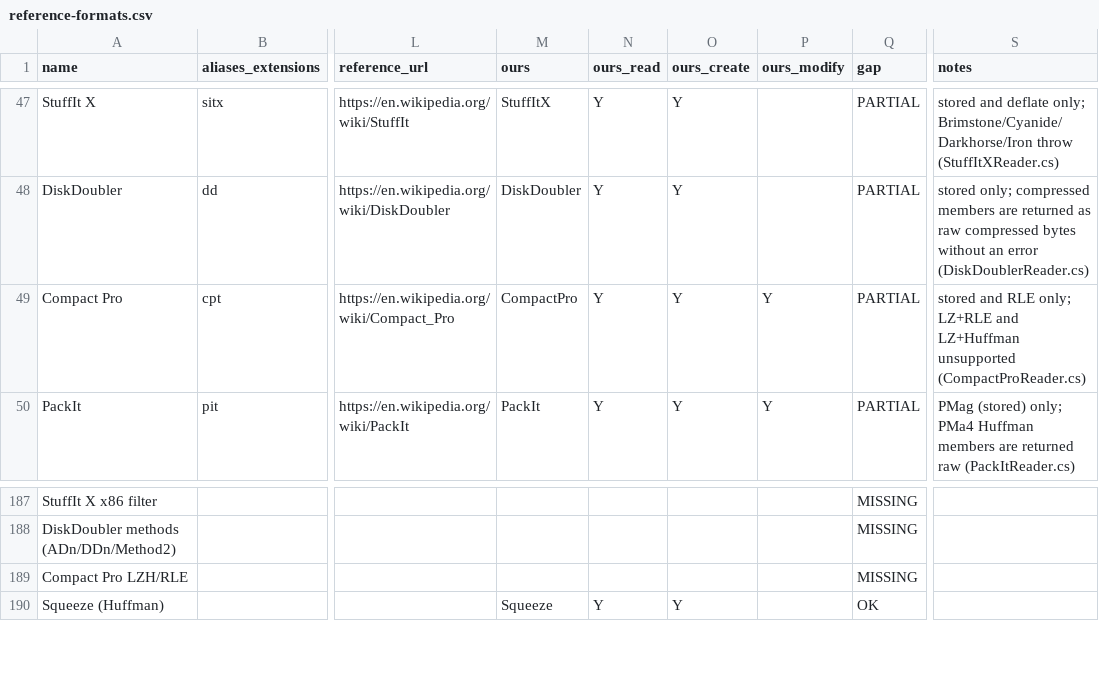
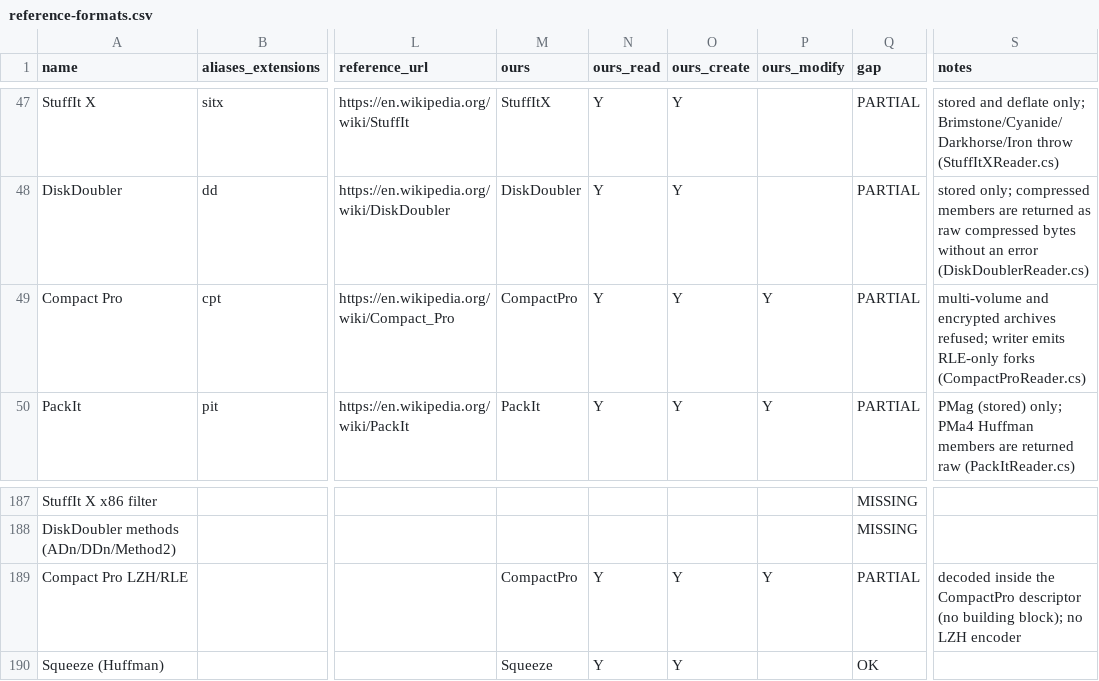
Before and after one commit to Hawkynt/CompressionWorkbench, a CSV file: docs/catalogue/reference-formats.csv, drawn as a sheet; only a part is shown, gaps mark what is left out; the diff names each change by its address in the sheet, - before the commit and + after, or states it on an @@ line.

Commit message:
* Compact Pro: the real format, reader converted from XADMaster
Symptom: the CompactPro reader and writer implemented a layout of their
own (a 3-byte header, inline entry records, "method" bytes 0..3) that no
Compact Pro archive has; real .cpt files were rejected and our output
was unreadable to The Unarchiver.

Change: the real layout - header (0x01, volume, magic, directory
offset), packed forks, then the CRC-protected directory with nested
folders - and the real fork codecs: the mandatory RLE layer (0x81
escapes) over the optional LZH layer (three canonical Huffman codes,
8 KiB window, the 0x1FFF0-unit block boundary with its 2-or-3 byte
skip). Resource forks are listed as "name.rsrc". The writer emits
RLE-only forks, folders and both forks with the directory and per-file
CRCs; encrypted and multi-volume archives are refused.

Evidence: three real archives from the Garbo Mac archive (LZH+RLE and
RLE-only forks, resource and data) extract exactly as unar 1.10.1
extracts them, including the per-file CRC over resource-then-data fork
(macutils' convention, which XADMaster does not check); unar extracts
two archives our writer produced, and the writer reproduces them byte
for byte.

Sourcing: rung 1, XADMaster (LGPL-2.1-or-later) XADCompactProParser,
RLE and LZH handles, notice beside the code; the combined CRC follows
macutils (read only, rung 2); the writer and RLE encoder are our own.

```diff
--- a/docs/catalogue/reference-formats.csv
+++ b/docs/catalogue/reference-formats.csv
-S49 (notes): stored and RLE only; LZ+RLE and LZ+Huffman unsupported (CompactProReader.cs)
+S49 (notes): multi-volume and encrypted archives refused; writer emits RLE-only forks (CompactProReader.cs)
-M189 (ours): (empty)
+M189 (ours): CompactPro
-N189 (ours_read): (empty)
+N189 (ours_read): Y
-O189 (ours_create): (empty)
+O189 (ours_create): Y
-P189 (ours_modify): (empty)
+P189 (ours_modify): Y
-Q189 (gap): MISSING
+Q189 (gap): PARTIAL
-S189 (notes): (empty)
+S189 (notes): decoded inside the CompactPro descriptor (no building block); no LZH encoder
```
Also changed, not shown: 18 other files.
